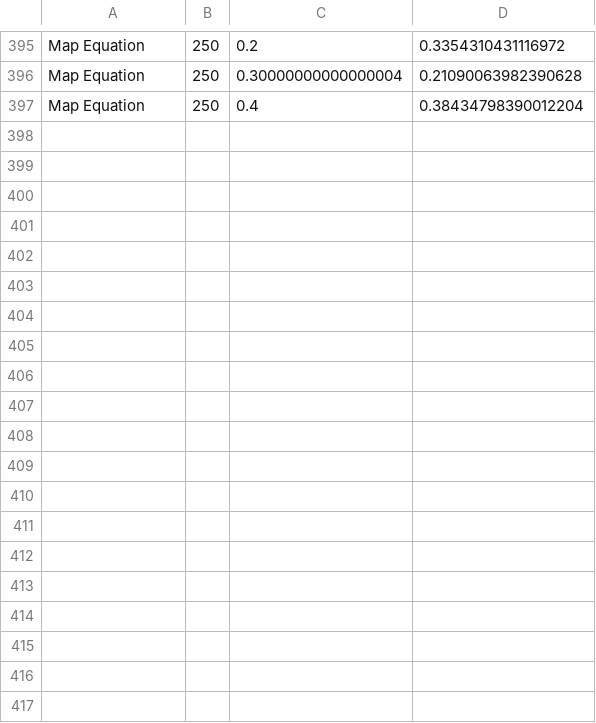
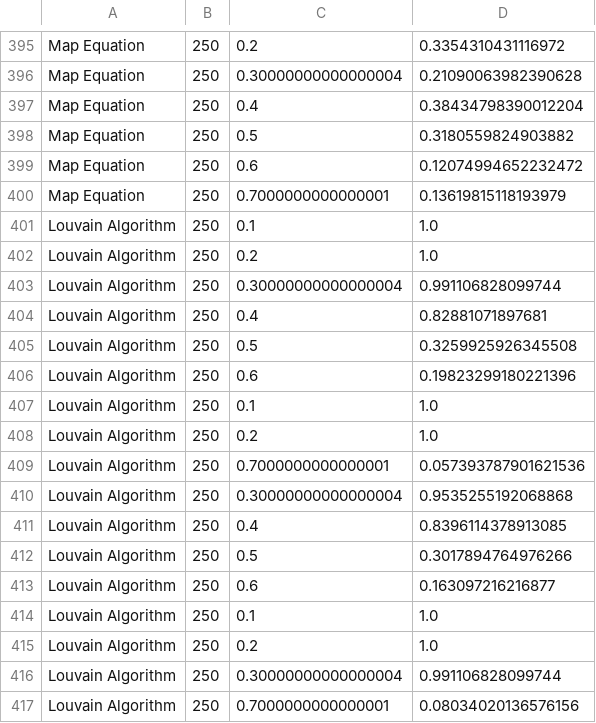
Before and after one commit to fallback2993/network_science, a CSV file: src/backup.csv, drawn as a sheet; only a part is shown, gaps mark what is left out; the diff covers the shown part only; the diff names each change by its address in the sheet, - before the commit and + after, or states it on an @@ line.

Commit message:
Current data files

```diff
--- a/src/backup.csv
+++ b/src/backup.csv
+row 398: Map Equation | 250 | 0.5 | 0.3180559824903882
+row 399: Map Equation | 250 | 0.6 | 0.12074994652232472
+row 400: Map Equation | 250 | 0.7000000000000001 | 0.13619815118193979
+row 401: Louvain Algorithm | 250 | 0.1 | 1.0
+row 402: Louvain Algorithm | 250 | 0.2 | 1.0
+row 403: Louvain Algorithm | 250 | 0.30000000000000004 | 0.991106828099744
+row 404: Louvain Algorithm | 250 | 0.4 | 0.82881071897681
+row 405: Louvain Algorithm | 250 | 0.5 | 0.3259925926345508
+row 406: Louvain Algorithm | 250 | 0.6 | 0.19823299180221396
+row 407: Louvain Algorithm | 250 | 0.1 | 1.0
+row 408: Louvain Algorithm | 250 | 0.2 | 1.0
+row 409: Louvain Algorithm | 250 | 0.7000000000000001 | 0.057393787901621536
+row 410: Louvain Algorithm | 250 | 0.30000000000000004 | 0.9535255192068868
+row 411: Louvain Algorithm | 250 | 0.4 | 0.8396114378913085
+row 412: Louvain Algorithm | 250 | 0.5 | 0.3017894764976266
+row 413: Louvain Algorithm | 250 | 0.6 | 0.163097216216877
+row 414: Louvain Algorithm | 250 | 0.1 | 1.0
+row 415: Louvain Algorithm | 250 | 0.2 | 1.0
+row 416: Louvain Algorithm | 250 | 0.30000000000000004 | 0.991106828099744
+row 417: Louvain Algorithm | 250 | 0.7000000000000001 | 0.08034020136576156
```
Also changed, not shown: 25 added rows elsewhere in this file, src/data/louvain_algorithm.csv, src/map_equation.csv, 3 other files.
